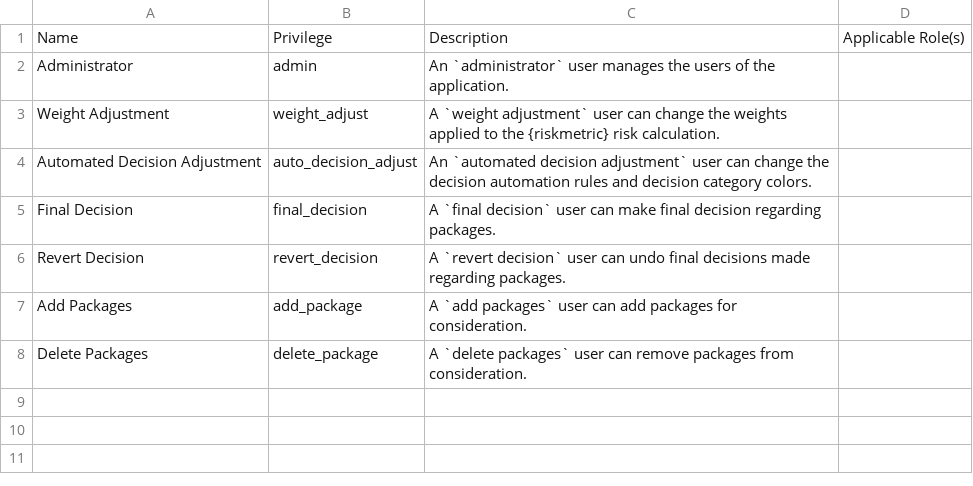
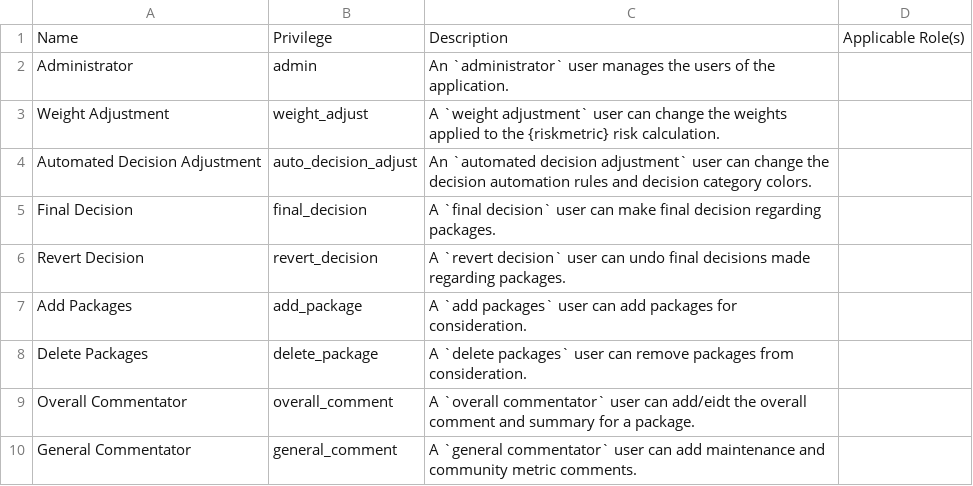
Before and after one commit to pharmaR/riskassessment, a CSV file: data-raw/privileges.csv, drawn as a sheet; the diff names each change by its address in the sheet, - before the commit and + after, or states it on an @@ line.

Commit message:
Update privileges table with commentator privileges

```diff
--- a/data-raw/privileges.csv
+++ b/data-raw/privileges.csv
+row 9: Overall Commentator | overall_comment | A `overall commentator` user can add/eidt the overall comment and summary for a package.
+row 10: General Commentator | general_comment | A `general commentator` user can add maintenance and community metric comments.
```
Also changed, not shown: 1 other file.
